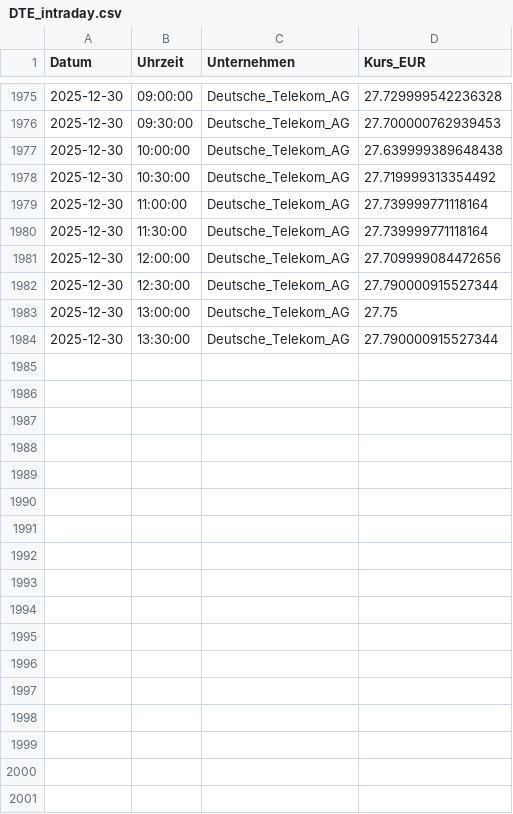
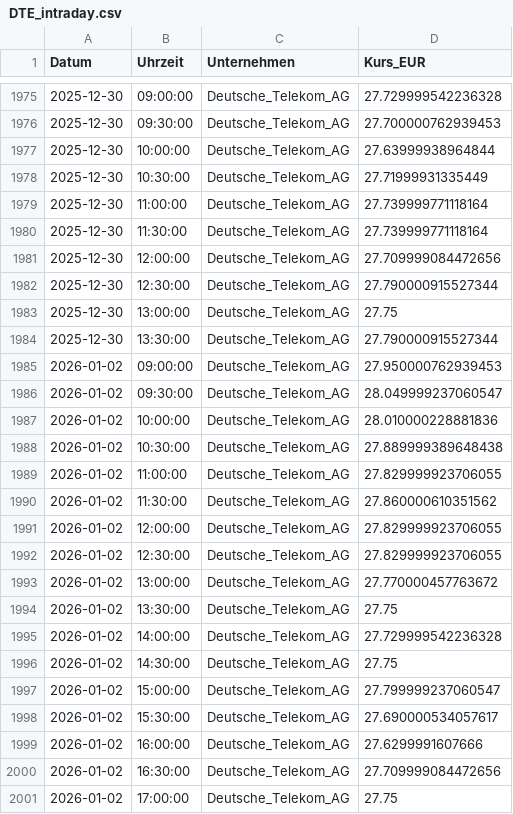
Before and after one commit to FelixSchunder/XetraIntraday, a CSV file: DTE_intraday.csv, drawn as a sheet; only a part is shown, gaps mark what is left out.

Commit message:
Entries 010126

```diff
--- a/DTE_intraday.csv
+++ b/DTE_intraday.csv
@@ -1976,4 +1976,4 @@ Datum,Uhrzeit,Unternehmen,Kurs_EUR
 2025-12-30,09:30:00,Deutsche_Telekom_AG,27.700000762939453
-2025-12-30,10:00:00,Deutsche_Telekom_AG,27.639999389648438
-2025-12-30,10:30:00,Deutsche_Telekom_AG,27.719999313354492
+2025-12-30,10:00:00,Deutsche_Telekom_AG,27.63999938964844
+2025-12-30,10:30:00,Deutsche_Telekom_AG,27.71999931335449
 2025-12-30,11:00:00,Deutsche_Telekom_AG,27.739999771118164
@@ -1984 +1984,18 @@ Datum,Uhrzeit,Unternehmen,Kurs_EUR
 2025-12-30,13:30:00,Deutsche_Telekom_AG,27.790000915527344
+2026-01-02,09:00:00,Deutsche_Telekom_AG,27.950000762939453
+2026-01-02,09:30:00,Deutsche_Telekom_AG,28.049999237060547
+2026-01-02,10:00:00,Deutsche_Telekom_AG,28.010000228881836
+2026-01-02,10:30:00,Deutsche_Telekom_AG,27.889999389648438
+2026-01-02,11:00:00,Deutsche_Telekom_AG,27.829999923706055
+2026-01-02,11:30:00,Deutsche_Telekom_AG,27.860000610351562
+2026-01-02,12:00:00,Deutsche_Telekom_AG,27.829999923706055
+2026-01-02,12:30:00,Deutsche_Telekom_AG,27.829999923706055
+2026-01-02,13:00:00,Deutsche_Telekom_AG,27.770000457763672
+2026-01-02,13:30:00,Deutsche_Telekom_AG,27.75
+2026-01-02,14:00:00,Deutsche_Telekom_AG,27.729999542236328
+2026-01-02,14:30:00,Deutsche_Telekom_AG,27.75
+2026-01-02,15:00:00,Deutsche_Telekom_AG,27.799999237060547
+2026-01-02,15:30:00,Deutsche_Telekom_AG,27.690000534057617
+2026-01-02,16:00:00,Deutsche_Telekom_AG,27.6299991607666
+2026-01-02,16:30:00,Deutsche_Telekom_AG,27.709999084472656
+2026-01-02,17:00:00,Deutsche_Telekom_AG,27.75
```
Also changed, not shown: ALV_intraday.csv, RHM_intraday.csv, 1 other file.
